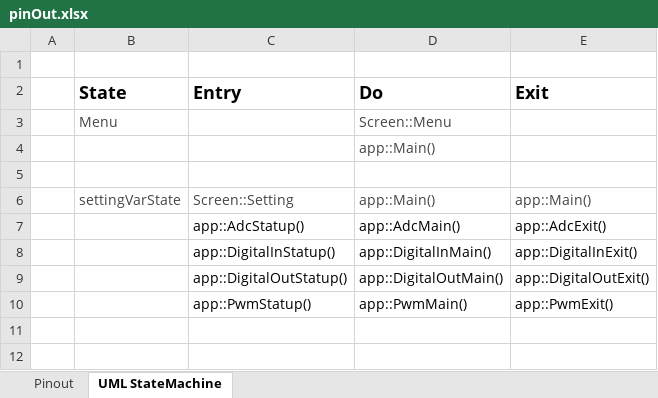
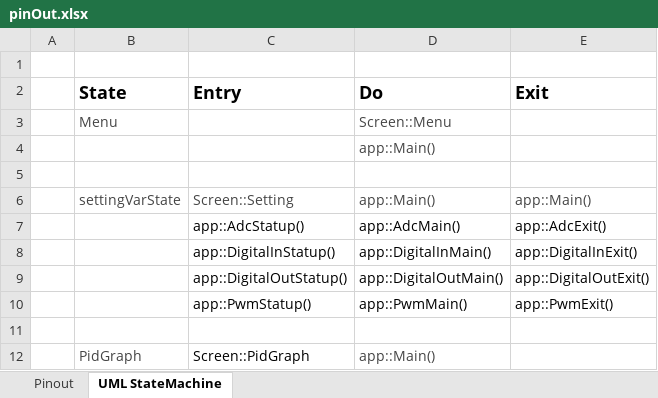
Before and after one commit to anhembedded/PCS_HMI, an Excel workbook: Doc/pinOut.xlsx, sheet UML StateMachine, drawn as a sheet; values as stored, in another font and other column widths than the file's, no borders; the diff names each change by its address in the sheet, - before the commit and + after, or states it on an @@ line.

```diff
--- a/Doc/pinOut.xlsx (sheet UML StateMachine)
+++ b/Doc/pinOut.xlsx (sheet UML StateMachine)
+row 11: (empty)
+row 12:  | PidGraph | Screen::PidGraph | app::Main()
```
Also changed, not shown: 2 other files.
